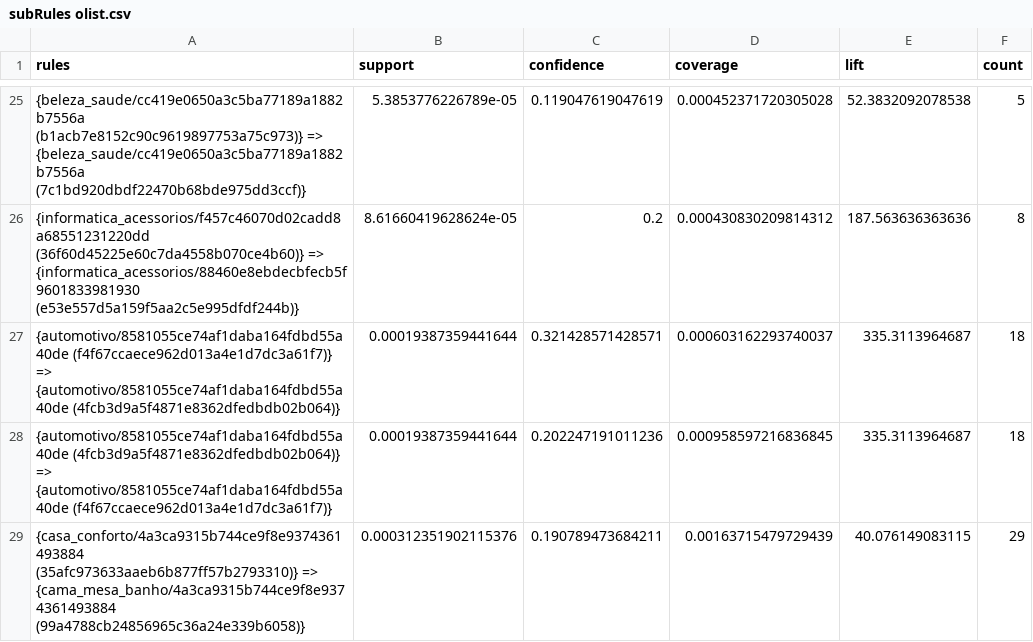
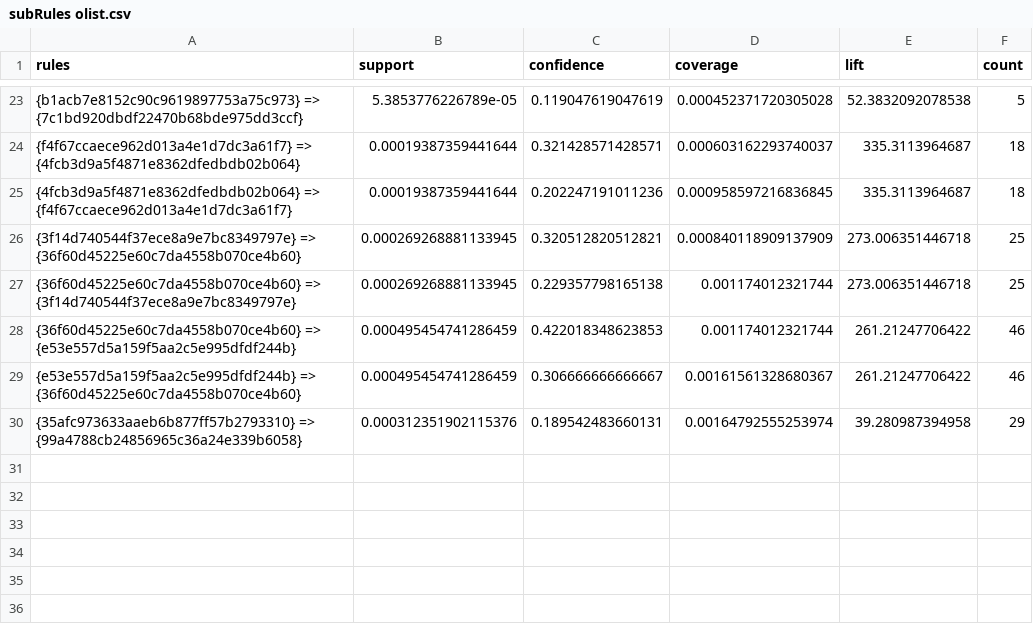
Before and after one commit to BC2407-Analytics-II/BC2407-AnalyticsII, a CSV file: Data/subRules olist.csv, drawn as a sheet; only a part is shown, gaps mark what is left out; the diff covers the shown part only.

```diff
--- a/Data/subRules olist.csv
+++ b/Data/subRules olist.csv
@@ -25,5 +23,8 @@
-"{beleza_saude/cc419e0650a3c5ba77189a1882b7556a (b1acb7e8152c90c9619897753a75c973)} => {beleza_saude/cc419e0650a3c5ba77189a1882b7556a (7c1bd920dbdf22470b68bde975dd3ccf)}",5.3853776226789e-05,0.119047619047619,0.000452371720305028,52.3832092078538,5
-"{informatica_acessorios/f457c46070d02cadd8a68551231220dd (36f60d45225e60c7da4558b070ce4b60)} => {informatica_acessorios/88460e8ebdecbfecb5f9601833981930 (e53e557d5a159f5aa2c5e995dfdf244b)}",8.61660419628624e-05,0.2,0.000430830209814312,187.563636363636,8
-"{automotivo/8581055ce74af1daba164fdbd55a40de (f4f67ccaece962d013a4e1d7dc3a61f7)} => {automotivo/8581055ce74af1daba164fdbd55a40de (4fcb3d9a5f4871e8362dfedbdb02b064)}",0.00019387359441644,0.321428571428571,0.000603162293740037,335.3113964687,18
-"{automotivo/8581055ce74af1daba164fdbd55a40de (4fcb3d9a5f4871e8362dfedbdb02b064)} => {automotivo/8581055ce74af1daba164fdbd55a40de (f4f67ccaece962d013a4e1d7dc3a61f7)}",0.00019387359441644,0.202247191011236,0.000958597216836845,335.3113964687,18
-"{casa_conforto/4a3ca9315b744ce9f8e9374361493884 (35afc973633aaeb6b877ff57b2793310)} => {cama_mesa_banho/4a3ca9315b744ce9f8e9374361493884 (99a4788cb24856965c36a24e339b6058)}",0.000312351902115376,0.190789473684211,0.00163715479729439,40.076149083115,29
+"{b1acb7e8152c90c9619897753a75c973} => {7c1bd920dbdf22470b68bde975dd3ccf}",5.3853776226789e-05,0.119047619047619,0.000452371720305028,52.3832092078538,5
+"{f4f67ccaece962d013a4e1d7dc3a61f7} => {4fcb3d9a5f4871e8362dfedbdb02b064}",0.00019387359441644,0.321428571428571,0.000603162293740037,335.3113964687,18
+"{4fcb3d9a5f4871e8362dfedbdb02b064} => {f4f67ccaece962d013a4e1d7dc3a61f7}",0.00019387359441644,0.202247191011236,0.000958597216836845,335.3113964687,18
+"{3f14d740544f37ece8a9e7bc8349797e} => {36f60d45225e60c7da4558b070ce4b60}",0.000269268881133945,0.320512820512821,0.000840118909137909,273.006351446718,25
+"{36f60d45225e60c7da4558b070ce4b60} => {3f14d740544f37ece8a9e7bc8349797e}",0.000269268881133945,0.229357798165138,0.001174012321744,273.006351446718,25
+"{36f60d45225e60c7da4558b070ce4b60} => {e53e557d5a159f5aa2c5e995dfdf244b}",0.000495454741286459,0.422018348623853,0.001174012321744,261.21247706422,46
+"{e53e557d5a159f5aa2c5e995dfdf244b} => {36f60d45225e60c7da4558b070ce4b60}",0.000495454741286459,0.306666666666667,0.00161561328680367,261.21247706422,46
+"{35afc973633aaeb6b877ff57b2793310} => {99a4788cb24856965c36a24e339b6058}",0.000312351902115376,0.189542483660131,0.00164792555253974,39.280987394958,29
```
Also changed, not shown: 10 added rows, 12 removed rows and 12 edited cells elsewhere in this file, 4 other files.
